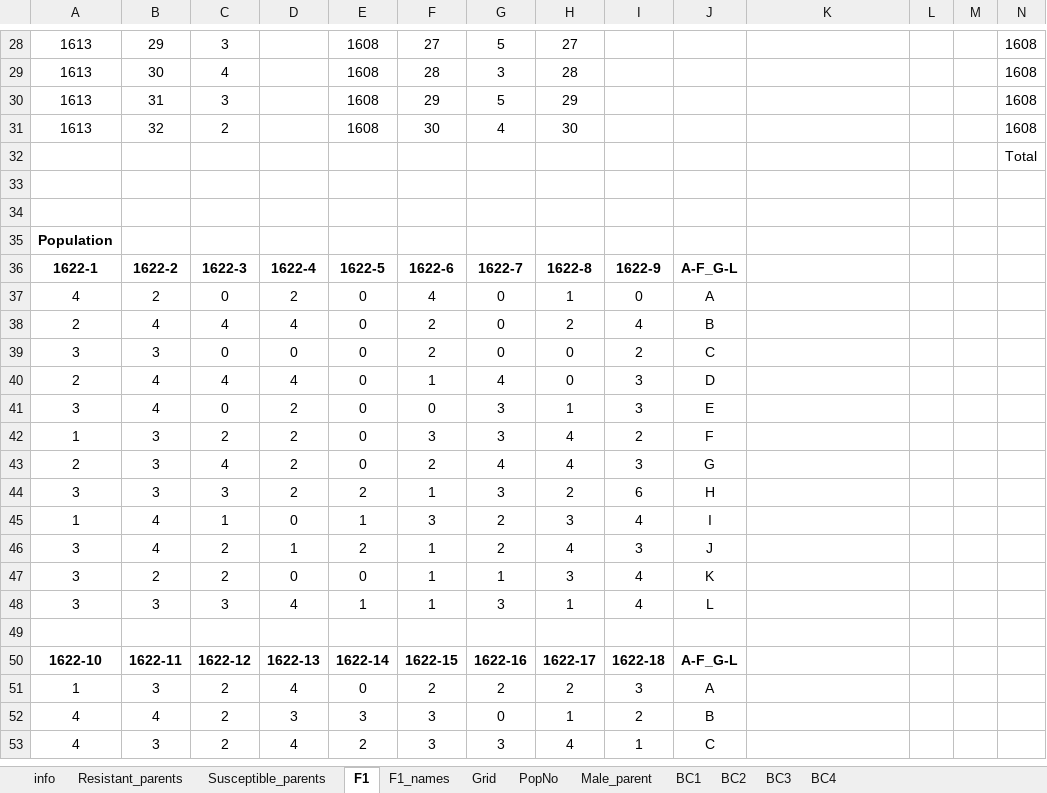
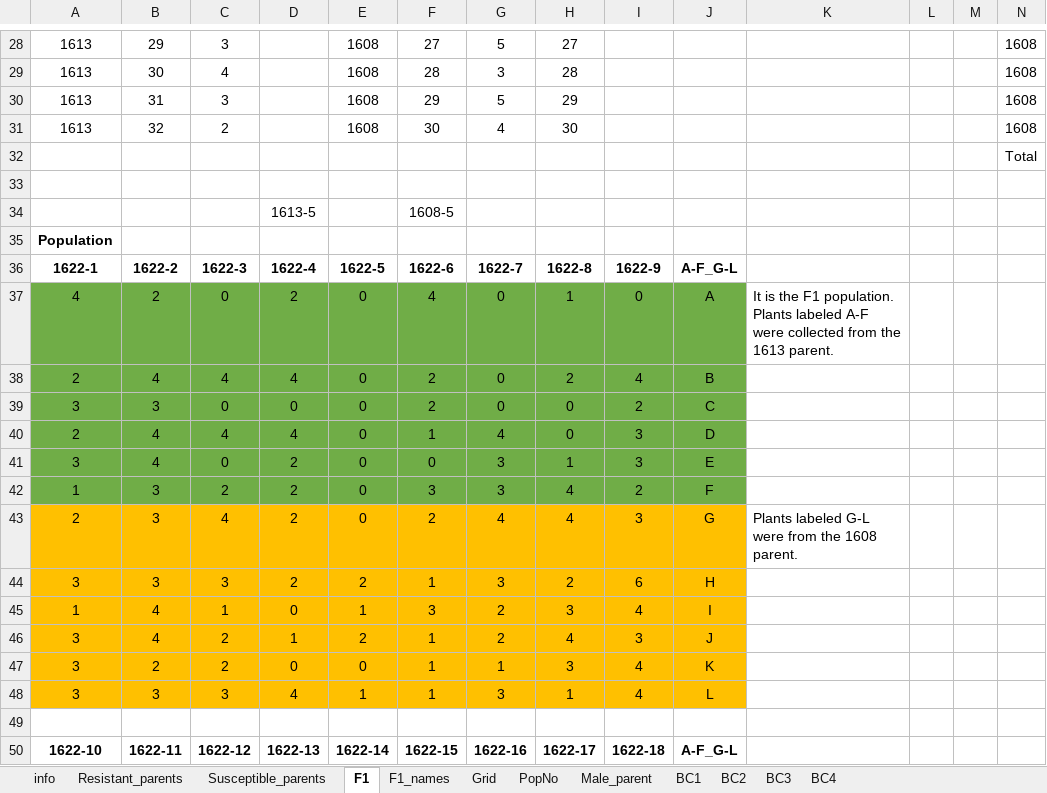
Before and after one commit to cculma/Roza_2019, an Excel workbook: pheno_data/Roza2019_pedegree_Yu.xlsx, sheet F1, drawn as a sheet; only a part is shown, gaps mark what is left out; the shorter side is filled out with more unchanged rows; values as stored, in another font and other column widths than the file's, no borders; rows hold the shown columns only; the diff names each change by its address in the sheet, - before the commit and + after, or states it on an @@ line.

```diff
--- a/pheno_data/Roza2019_pedegree_Yu.xlsx (sheet F1)
+++ b/pheno_data/Roza2019_pedegree_Yu.xlsx (sheet F1)
-row 34: (empty)
+row 34:  |  |  | 1613-5 |  | 1608-5
-A37:J42 fill: none
+A37:J42 fill: #70AD47
-K37: (empty)
+K37: It is the F1 population. Plants labeled A-F were collected from the 1613 parent.
-A43:J48 fill: none
+A43:J48 fill: #FFC000
-K43: (empty)
+K43: Plants labeled G-L were from the 1608 parent.
```
Also changed, not shown: sheet F1_names, sheet BC4, sheet BC1, pheno_data/DArT_Alfalfa_Project_11_shared_sample_names_from_pedigree_CM.xlsx, 32 other files.
